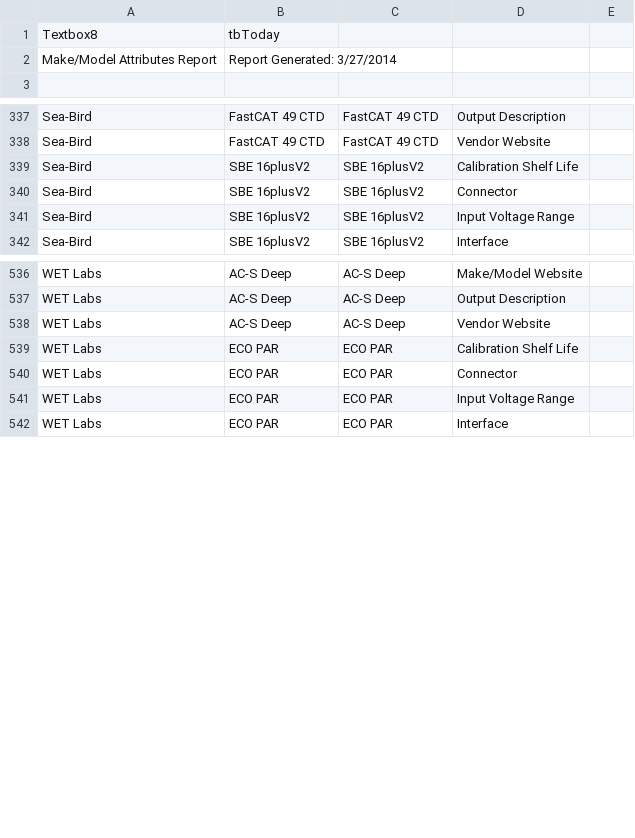
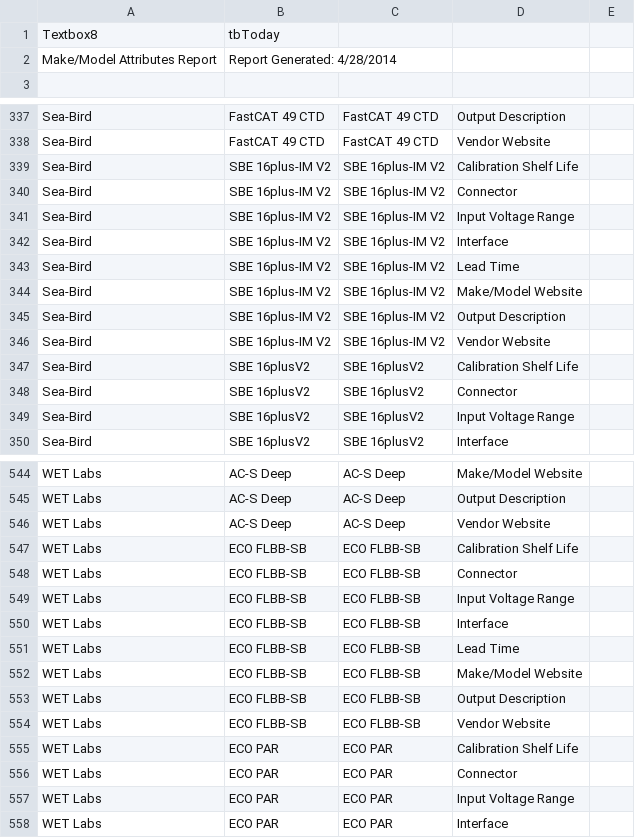
Before and after one commit to ooici/ion-definitions, a CSV file: res/preload/r2_ioc/ooi_assets/AttributeReportMakeModel.csv, drawn as a sheet; only a part is shown, gaps mark what is left out.

```diff
--- a/res/preload/r2_ioc/ooi_assets/AttributeReportMakeModel.csv
+++ b/res/preload/r2_ioc/ooi_assets/AttributeReportMakeModel.csv
@@ -1,3 +1,3 @@
 Textbox8,tbToday
-Make/Model Attributes Report,Report Generated: 3/27/2014
+Make/Model Attributes Report,Report Generated: 4/28/2014
 
@@ -338,2 +338,10 @@ Sea-Bird,FastCAT 49 CTD,FastCAT 49 CTD,Output Description,
 Sea-Bird,FastCAT 49 CTD,FastCAT 49 CTD,Vendor Website,
+Sea-Bird,SBE 16plus-IM V2,SBE 16plus-IM V2,Calibration Shelf Life,
+Sea-Bird,SBE 16plus-IM V2,SBE 16plus-IM V2,Connector,
+Sea-Bird,SBE 16plus-IM V2,SBE 16plus-IM V2,Input Voltage Range,
+Sea-Bird,SBE 16plus-IM V2,SBE 16plus-IM V2,Interface,
+Sea-Bird,SBE 16plus-IM V2,SBE 16plus-IM V2,Lead Time,
+Sea-Bird,SBE 16plus-IM V2,SBE 16plus-IM V2,Make/Model Website,
+Sea-Bird,SBE 16plus-IM V2,SBE 16plus-IM V2,Output Description,
+Sea-Bird,SBE 16plus-IM V2,SBE 16plus-IM V2,Vendor Website,
 Sea-Bird,SBE 16plusV2,SBE 16plusV2,Calibration Shelf Life,
@@ -538,2 +546,10 @@ WET Labs,AC-S Deep,AC-S Deep,Output Description,
 WET Labs,AC-S Deep,AC-S Deep,Vendor Website,
+WET Labs,ECO FLBB-SB,ECO FLBB-SB,Calibration Shelf Life,
+WET Labs,ECO FLBB-SB,ECO FLBB-SB,Connector,
+WET Labs,ECO FLBB-SB,ECO FLBB-SB,Input Voltage Range,
+WET Labs,ECO FLBB-SB,ECO FLBB-SB,Interface,
+WET Labs,ECO FLBB-SB,ECO FLBB-SB,Lead Time,
+WET Labs,ECO FLBB-SB,ECO FLBB-SB,Make/Model Website,
+WET Labs,ECO FLBB-SB,ECO FLBB-SB,Output Description,
+WET Labs,ECO FLBB-SB,ECO FLBB-SB,Vendor Website,
 WET Labs,ECO PAR,ECO PAR,Calibration Shelf Life,
```
Also changed, not shown: res/preload/r2_ioc/ooi_assets/AllSensorTypeCounts.csv, res/preload/r2_ioc/ooi_assets/AttributeReportArrays.csv, 17 other files.
